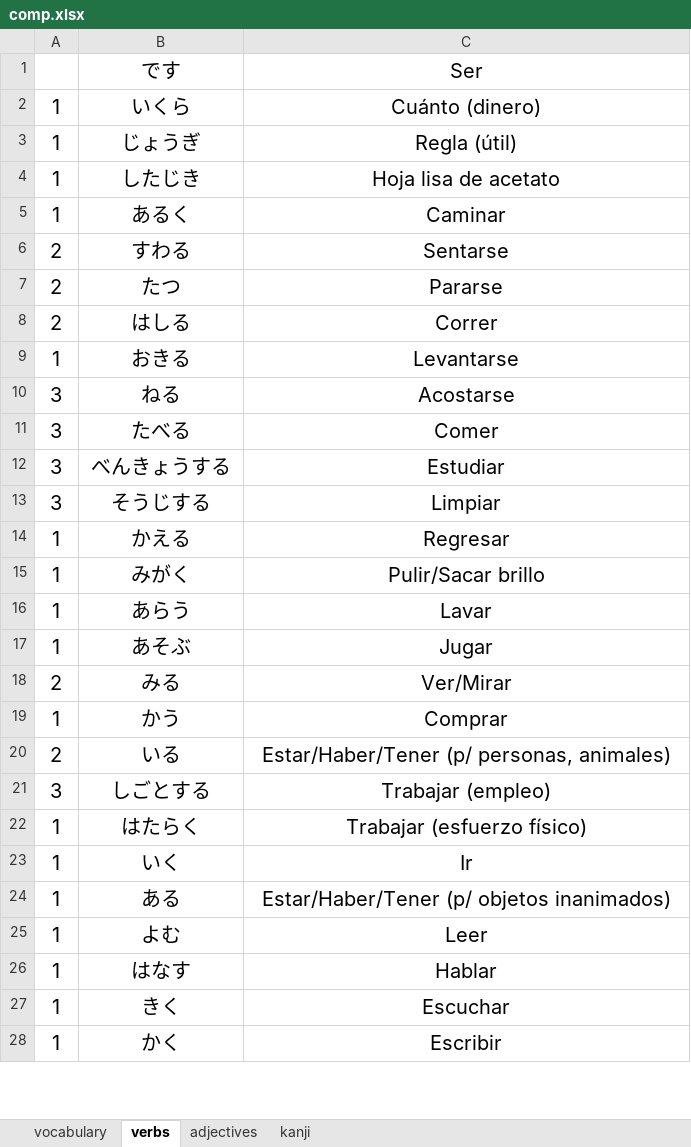
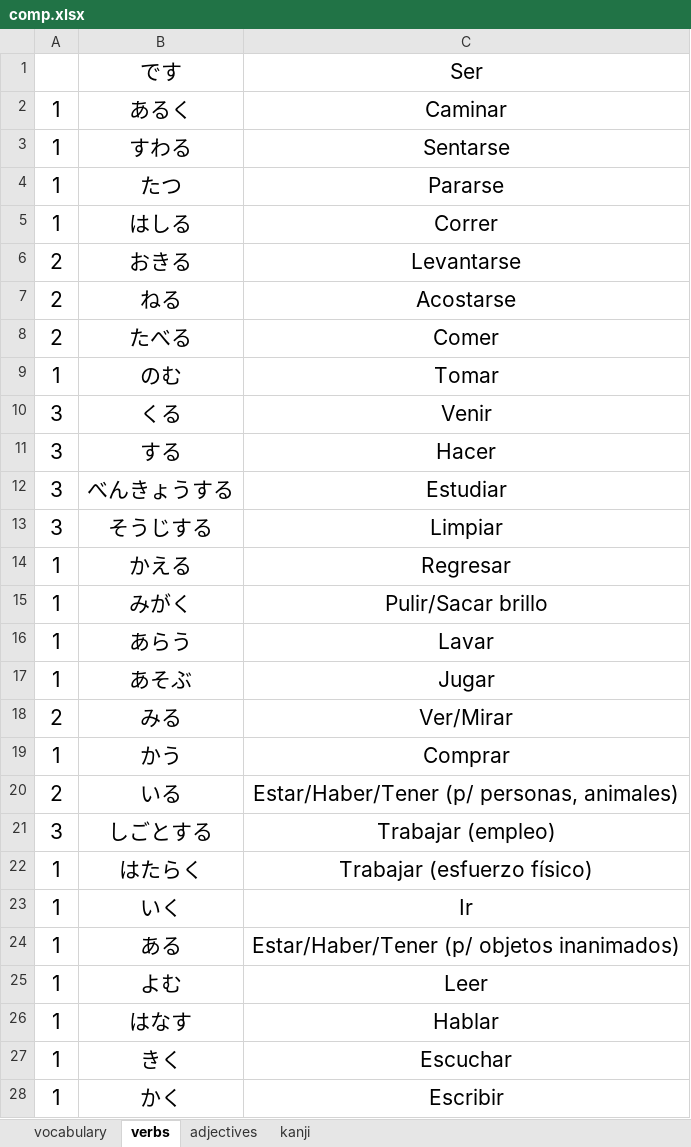
Before and after one commit to FScaccheri/japanese-compendium, an Excel workbook: comp.xlsx, sheet verbs, drawn as a sheet; only a part is shown; values as stored, in another font and other column widths than the file's, no borders; removed rows and columns are numbered as before the commit, all else as after; the diff covers the shown part only; the diff names each change by its address in the sheet, - before the commit and + after, or states it on an @@ line.

```diff
--- a/comp.xlsx (sheet verbs)
+++ b/comp.xlsx (sheet verbs)
@@ B1:C1 text size: larger @@
-row 2: 1 | いくら | Cuánto (dinero)
-row 3: 1 | じょうぎ | Regla (útil)
-row 4: 1 | したじき | Hoja lisa de acetato
@@ A2:C8 text size: larger @@
-A3:A5: 2
+A3:A5: 1
-A6: 1
+A6: 2
-A7:A8: 3
+A7:A8: 2
+row 9: 1 | のむ | Tomar
+row 10: 3 | くる | Venir
+row 11: 3 | する | Hacer
@@ A12:C28 text size: larger @@
```
Also changed, not shown: cell formats elsewhere in this sheet, sheet vocabulary, sheet adjectives, sheet kanji, charts or pictures, 3 other files.
